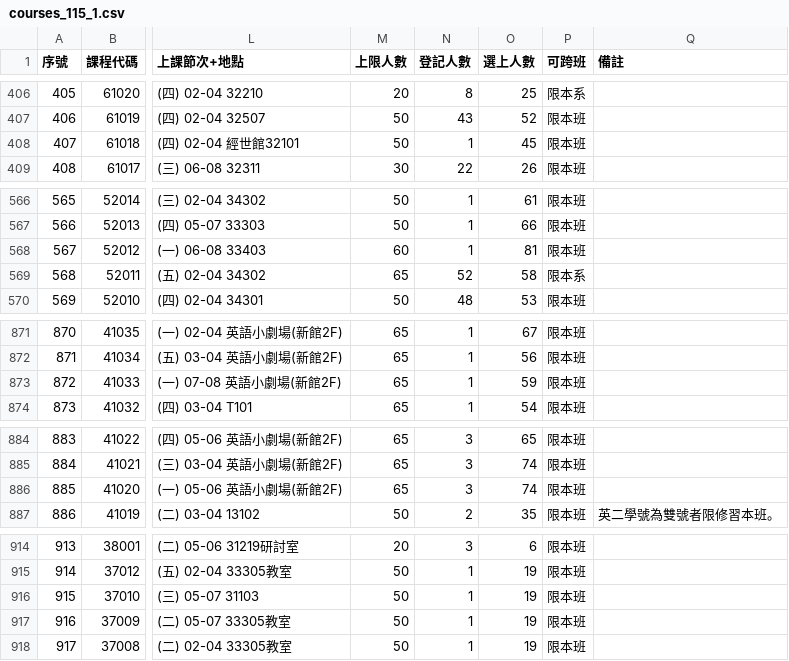
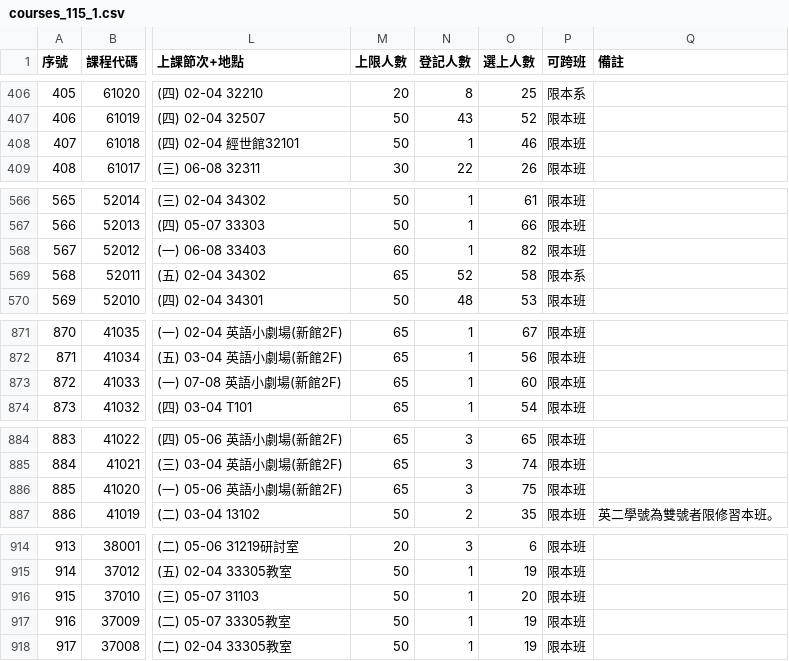
Before and after one commit to arktikos004/Course-Compass, a CSV file: data/raw/courses_115_1.csv, drawn as a sheet; only a part is shown, gaps mark what is left out; the diff covers the shown part only; the diff names each change by its address in the sheet, - before the commit and + after, or states it on an @@ line.

```diff
--- a/data/raw/courses_115_1.csv
+++ b/data/raw/courses_115_1.csv
-O408 (選上人數): 45
+O408 (選上人數): 46
-O568 (選上人數): 81
+O568 (選上人數): 82
-O873 (選上人數): 59
+O873 (選上人數): 60
-O886 (選上人數): 74
+O886 (選上人數): 75
-O916 (選上人數): 19
+O916 (選上人數): 20
```
Also changed, not shown: 5 edited cells elsewhere in this file, 1 other file.
